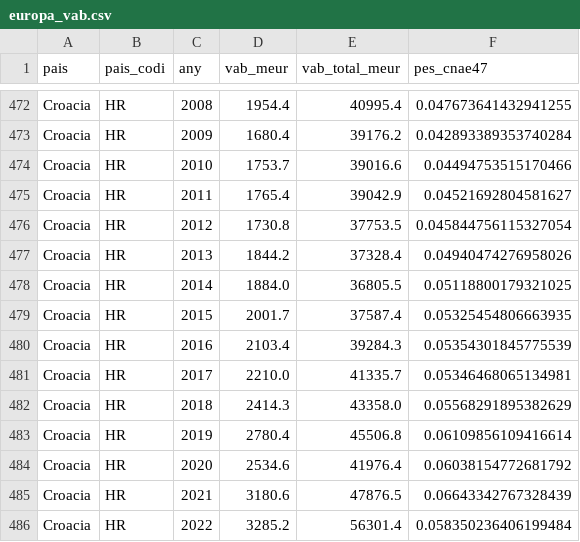
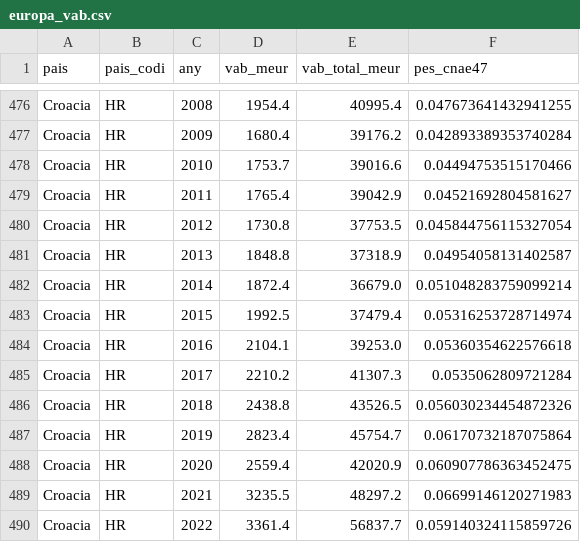
Before and after one commit to J3B3-CONSULTING/observatori-comerc, a CSV file: data/cache/europa_vab.csv, drawn as a sheet; only a part is shown, gaps mark what is left out; the diff covers the shown part only.

```diff
--- a/data/cache/europa_vab.csv
+++ b/data/cache/europa_vab.csv
@@ -476,11 +480,11 @@ Croacia,HR,2011,1765.4,39042.9,0.04521692804581627
 Croacia,HR,2012,1730.8,37753.5,0.045844756115327054
-Croacia,HR,2013,1844.2,37328.4,0.04940474276958026
-Croacia,HR,2014,1884.0,36805.5,0.05118800179321025
-Croacia,HR,2015,2001.7,37587.4,0.05325454806663935
-Croacia,HR,2016,2103.4,39284.3,0.05354301845775539
-Croacia,HR,2017,2210.0,41335.7,0.05346468065134981
-Croacia,HR,2018,2414.3,43358.0,0.05568291895382629
-Croacia,HR,2019,2780.4,45506.8,0.06109856109416614
-Croacia,HR,2020,2534.6,41976.4,0.06038154772681792
-Croacia,HR,2021,3180.6,47876.5,0.06643342767328439
-Croacia,HR,2022,3285.2,56301.4,0.058350236406199484
+Croacia,HR,2013,1848.8,37318.9,0.04954058131402587
+Croacia,HR,2014,1872.4,36679.0,0.051048283759099214
+Croacia,HR,2015,1992.5,37479.4,0.05316253728714974
+Croacia,HR,2016,2104.1,39253.0,0.05360354622576618
+Croacia,HR,2017,2210.2,41307.3,0.0535062809721284
+Croacia,HR,2018,2438.8,43526.5,0.056030234454872326
+Croacia,HR,2019,2823.4,45754.7,0.06170732187075864
+Croacia,HR,2020,2559.4,42020.9,0.060907786363452475
+Croacia,HR,2021,3235.5,48297.2,0.06699146120271983
+Croacia,HR,2022,3361.4,56837.7,0.059140324115859726
```
Also changed, not shown: 7 added rows and 71 edited cells elsewhere in this file, 9 other files.
